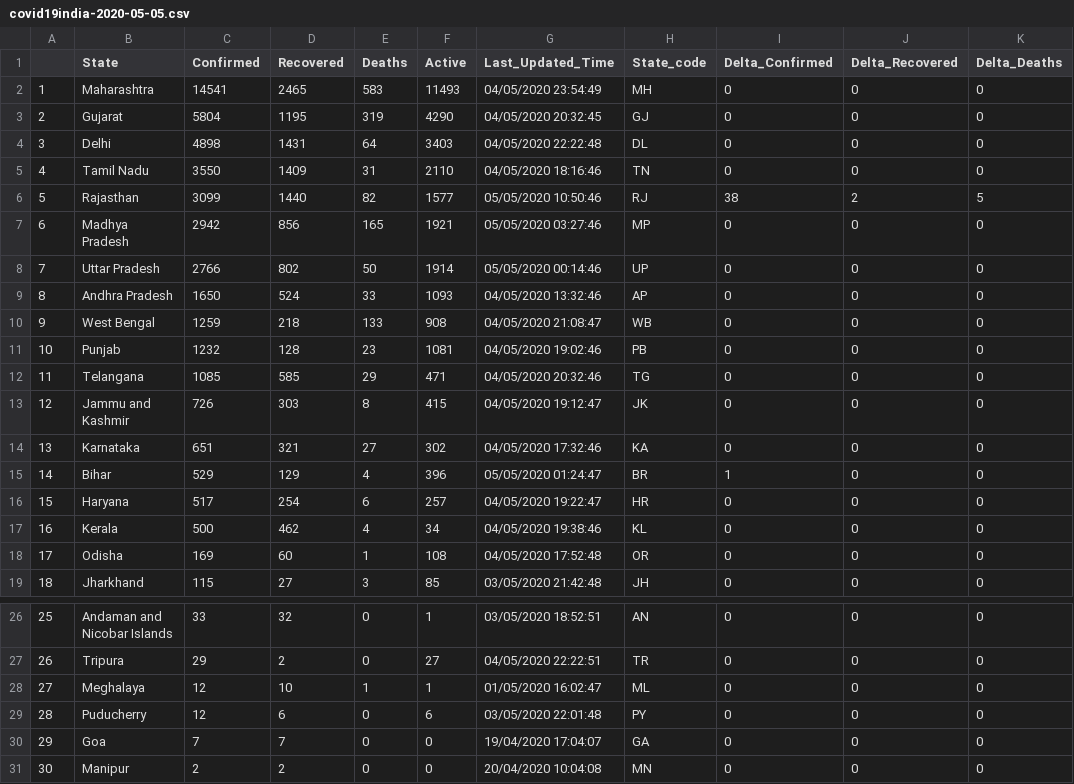
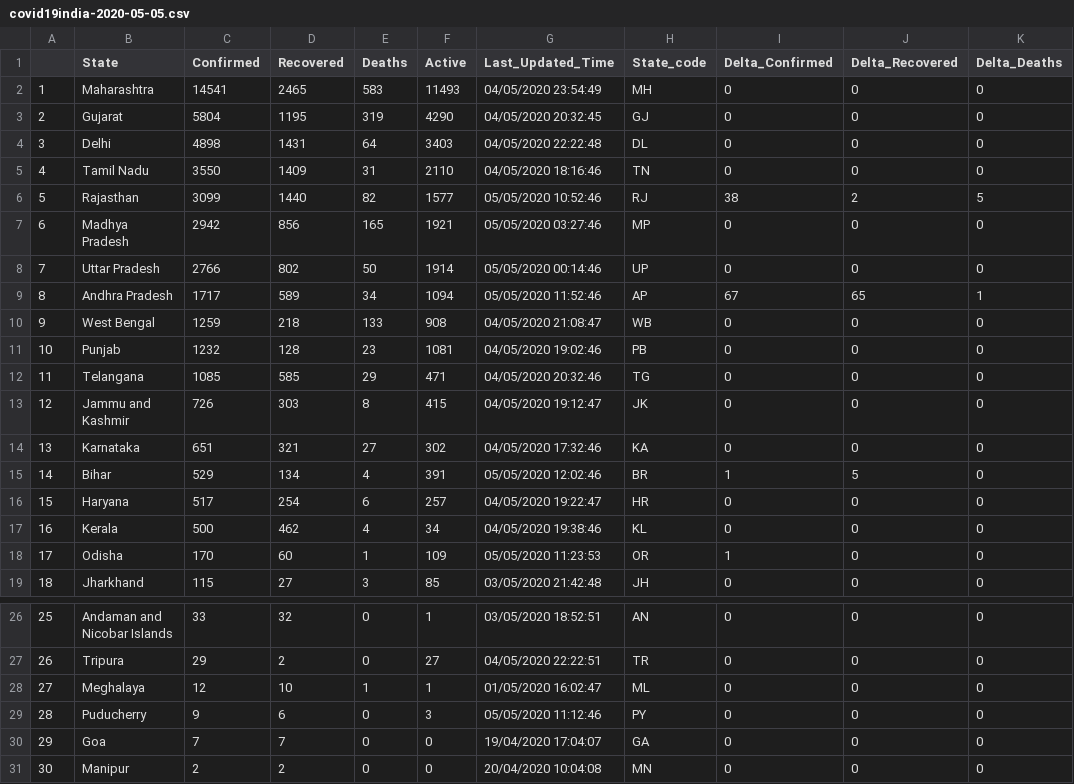
Before and after one commit to sujeet1216/Covid19India, a CSV file: data/covid19india-2020-05-05.csv, drawn as a sheet; only a part is shown, gaps mark what is left out; the diff names each change by its address in the sheet, - before the commit and + after, or states it on an @@ line.

```diff
--- a/data/covid19india-2020-05-05.csv
+++ b/data/covid19india-2020-05-05.csv
-G6 (Last_Updated_Time): 05/05/2020 10:50:46
+G6 (Last_Updated_Time): 05/05/2020 10:52:46
-C9 (Confirmed): 1650
+C9 (Confirmed): 1717
-D9 (Recovered): 524
+D9 (Recovered): 589
-E9 (Deaths): 33
+E9 (Deaths): 34
-F9 (Active): 1093
+F9 (Active): 1094
-G9 (Last_Updated_Time): 04/05/2020 13:32:46
+G9 (Last_Updated_Time): 05/05/2020 11:52:46
-I9 (Delta_Confirmed): 0
+I9 (Delta_Confirmed): 67
-J9 (Delta_Recovered): 0
+J9 (Delta_Recovered): 65
-K9 (Delta_Deaths): 0
+K9 (Delta_Deaths): 1
-D15 (Recovered): 129
+D15 (Recovered): 134
-F15 (Active): 396
+F15 (Active): 391
-G15 (Last_Updated_Time): 05/05/2020 01:24:47
+G15 (Last_Updated_Time): 05/05/2020 12:02:46
-J15 (Delta_Recovered): 0
+J15 (Delta_Recovered): 5
-C18 (Confirmed): 169
+C18 (Confirmed): 170
-F18 (Active): 108
+F18 (Active): 109
-G18 (Last_Updated_Time): 04/05/2020 17:52:48
+G18 (Last_Updated_Time): 05/05/2020 11:23:53
-I18 (Delta_Confirmed): 0
+I18 (Delta_Confirmed): 1
-C29 (Confirmed): 12
+C29 (Confirmed): 9
-F29 (Active): 6
+F29 (Active): 3
-G29 (Last_Updated_Time): 03/05/2020 22:01:48
+G29 (Last_Updated_Time): 05/05/2020 11:12:46
```
Also changed, not shown: 1 other file.
